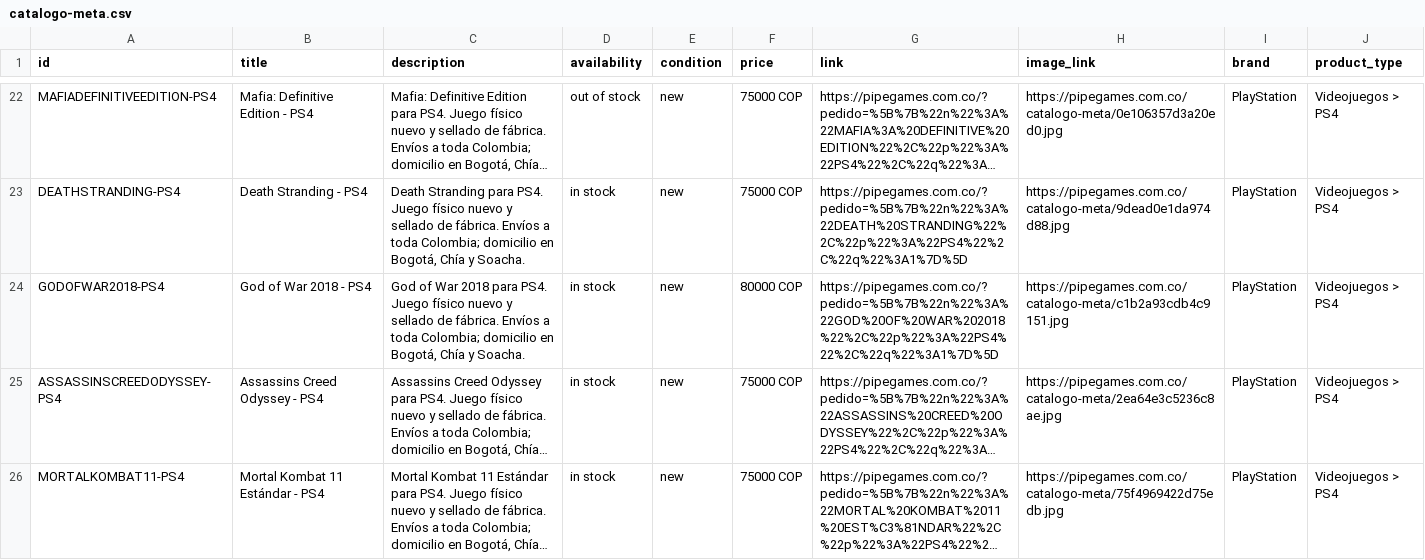
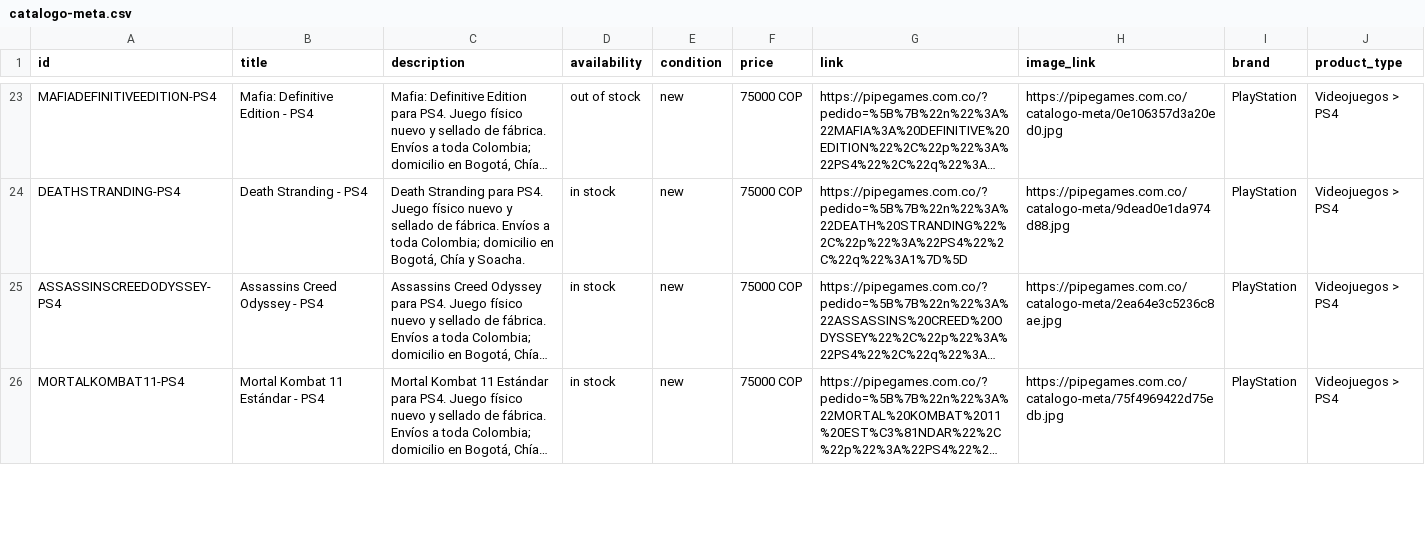
Before and after one commit to pipegamess/Pipe-Games, a CSV file: catalogo-meta.csv, drawn as a sheet; only a part is shown, gaps mark what is left out; long unchanged cells end in …; removed rows and columns are numbered as before the commit, all else as after; the diff covers the shown part only; the diff names each change by its address in the sheet, - before the commit and + after, or states it on an @@ line.

```diff
--- a/catalogo-meta.csv
+++ b/catalogo-meta.csv
-row 24: GODOFWAR2018-PS4 | God of War 2018 - PS4 | God of War 2018 para PS4. Juego físico nuevo y sellado de fábrica. Envíos a toda Colombia; domicilio en Bogotá, Chía y Soacha. | in stock | new | 80000 COP | https://pipegames.com.co/?pedido=%5B%7B%22n%22%3A%22GOD%20OF%20WAR%202018%22%2C%22p%22%3A%22PS4%22%2C%22q%22%3A1%7D%5D | https://pipegames.com.co/catalogo-meta/c1b2a93cdb4c9151.jpg | PlayStation | Videojuegos > PS4
```
Also changed, not shown: 1 added row, 1 moved row and 7 edited cells elsewhere in this file, stock/stock.csv, 2 other files.
